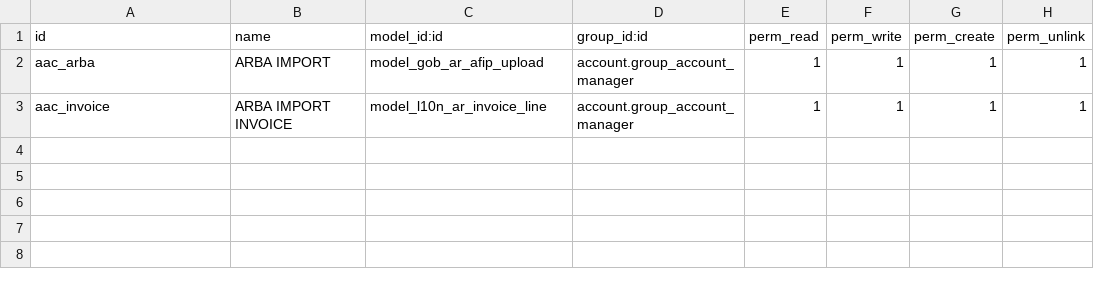
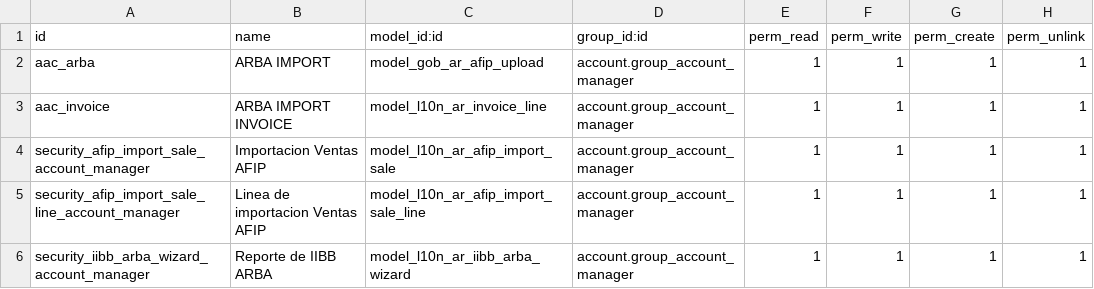
Before and after one commit to hernanrocha/pyme_accounting, a CSV file: security/ir.model.access.csv, drawn as a sheet; the diff names each change by its address in the sheet, - before the commit and + after, or states it on an @@ line.

Commit message:
Agregada importacion de ventas/compra + reporte (WIP)

```diff
--- a/security/ir.model.access.csv
+++ b/security/ir.model.access.csv
+row 4: security_afip_import_sale_account_manager | Importacion Ventas AFIP | model_l10n_ar_afip_import_sale | account.group_account_manager | 1 | 1 | 1 | 1
+row 5: security_afip_import_sale_line_account_manager | Linea de importacion Ventas AFIP | model_l10n_ar_afip_import_sale_line | account.group_account_manager | 1 | 1 | 1 | 1
+row 6: security_iibb_arba_wizard_account_manager | Reporte de IIBB ARBA | model_l10n_ar_iibb_arba_wizard | account.group_account_manager | 1 | 1 | 1 | 1
```
Also changed, not shown: 9 other files.
